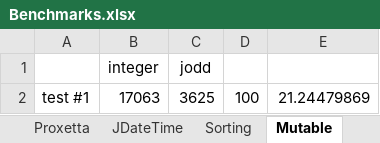
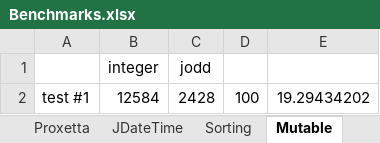
Before and after one commit to tinkerwell/jodd, an Excel workbook: etc/performance/Benchmarks.xlsx, sheet Mutable, drawn as a sheet; values as stored, in another font and other column widths than the file's, no borders; charts and pictures not drawn; the diff names each change by its address in the sheet, - before the commit and + after, or states it on an @@ line.

```diff
--- a/etc/performance/Benchmarks.xlsx (sheet Mutable)
+++ b/etc/performance/Benchmarks.xlsx (sheet Mutable)
-B2: 17063
+B2: 12584
-C2: 3625
+C2: 2428
-E2: 21.24479869
+E2: 19.29434202
```
Also changed, not shown: sheet Base64, sheet JDateTime, sheet Sorting, sheet Proxetta, sheet BeanUtil, charts or pictures.
